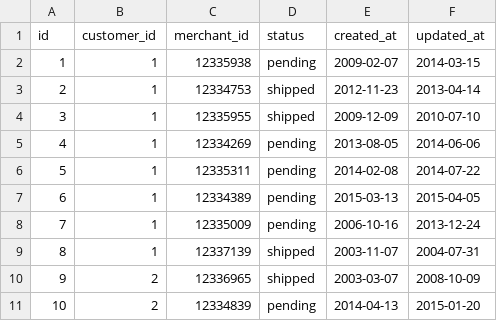
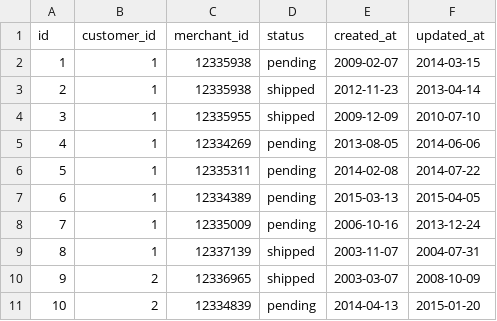
Before and after one commit to turingschool-examples/black_thursday, a CSV file: data/small_invoices.csv, drawn as a sheet.

```diff
--- a/data/small_invoices.csv
+++ b/data/small_invoices.csv
@@ -2,3 +2,3 @@ id,customer_id,merchant_id,status,created_at,updated_at
 1,1,12335938,pending,2009-02-07,2014-03-15
-2,1,12334753,shipped,2012-11-23,2013-04-14
+2,1,12335938,shipped,2012-11-23,2013-04-14
 3,1,12335955,shipped,2009-12-09,2010-07-10
```
Also changed, not shown: 3 other files.
